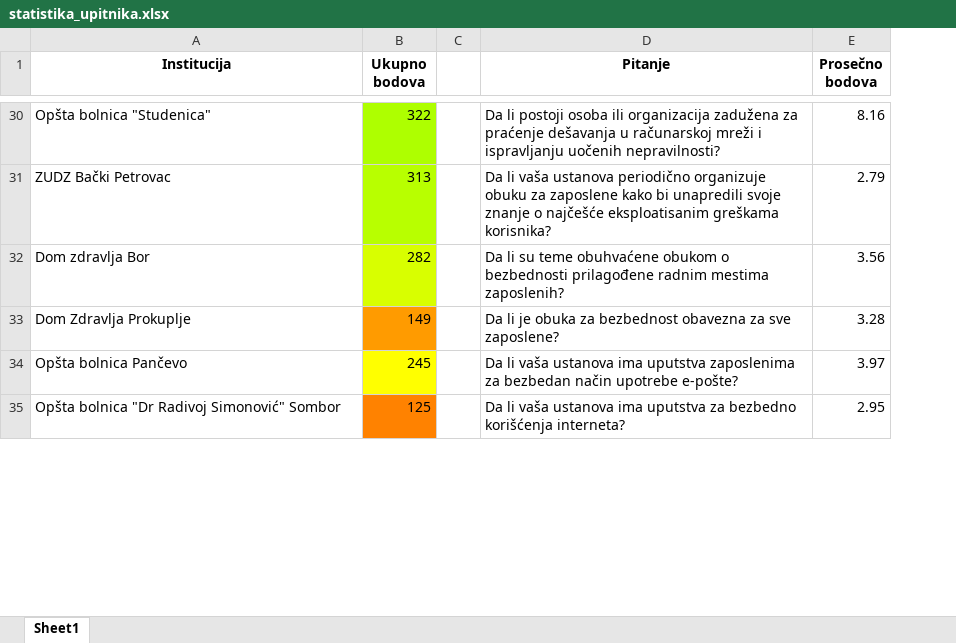
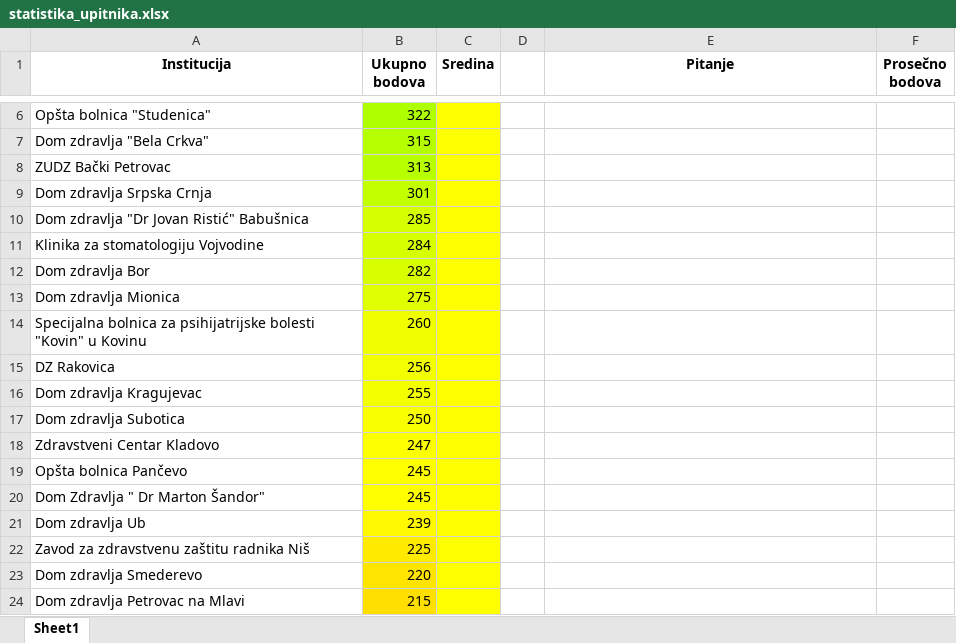
Before and after one commit to djordjethai/NeoChatbot, an Excel workbook: statistika_upitnika.xlsx, sheet Sheet1, drawn as a sheet; only a part is shown, gaps mark what is left out; values as stored, in another font and other column widths than the file's, no borders; removed rows and columns are numbered as before the commit, all else as after; the diff covers the shown part only; the diff names each change by its address in the sheet, - before the commit and + after, or states it on an @@ line.

```diff
--- a/statistika_upitnika.xlsx (sheet Sheet1)
+++ b/statistika_upitnika.xlsx (sheet Sheet1)
+column C (Sredina), empty
-E6 (Pitanje): Da li postoji osoba ili organizacija zadužena za praćenje dešavanja u računarskoj mreži i ispravljanju uočenih nepravilnosti?
+E6 (Pitanje): (empty)
-F6 (Prosečno bodova): 8.16
+F6 (Prosečno bodova): (empty)
+row 7: Dom zdravlja "Bela Crkva" | 315
-E8 (Pitanje): Da li vaša ustanova periodično organizuje obuku za zaposlene kako bi unapredili svoje znanje o najčešće eksploatisanim greškama korisnika?
+E8 (Pitanje): (empty)
-F8 (Prosečno bodova): 2.79
+F8 (Prosečno bodova): (empty)
+row 9: Dom zdravlja Srpska Crnja | 301
+row 10: Dom zdravlja "Dr Jovan Ristić" Babušnica | 285
+row 11: Klinika za stomatologiju Vojvodine | 284
-E12 (Pitanje): Da li su teme obuhvaćene obukom o bezbednosti prilagođene radnim mestima zaposlenih?
+E12 (Pitanje): (empty)
-F12 (Prosečno bodova): 3.56
+F12 (Prosečno bodova): (empty)
-row 33: Dom Zdravlja Prokuplje | 149 |  | Da li je obuka za bezbednost obavezna za sve zaposlene? | 3.28
+row 13: Dom zdravlja Mionica | 275
+row 14: Specijalna bolnica za psihijatrijske bolesti "Kovin" u Kovinu | 260
+row 15: DZ Rakovica | 256
+row 16: Dom zdravlja Kragujevac | 255
+row 17: Dom zdravlja Subotica | 250
+row 18: Zdravstveni Centar Kladovo | 247
-E19 (Pitanje): Da li vaša ustanova ima uputstva zaposlenima za bezbedan način upotrebe e-pošte?
+E19 (Pitanje): (empty)
-F19 (Prosečno bodova): 3.97
+F19 (Prosečno bodova): (empty)
-row 35: Opšta bolnica "Dr Radivoj Simonović" Sombor | 125 |  | Da li vaša ustanova ima uputstva za bezbedno korišćenja interneta? | 2.95
+row 20: Dom Zdravlja " Dr Marton Šandor" | 245
+row 21: Dom zdravlja Ub | 239
+row 22: Zavod za zdravstvenu zaštitu radnika Niš | 225
+row 23: Dom zdravlja Smederevo | 220
+row 24: Dom zdravlja Petrovac na Mlavi | 215
```
Also changed, not shown: 61 added rows, 36 removed rows and 10 edited cells elsewhere in this sheet, 1 other file.
